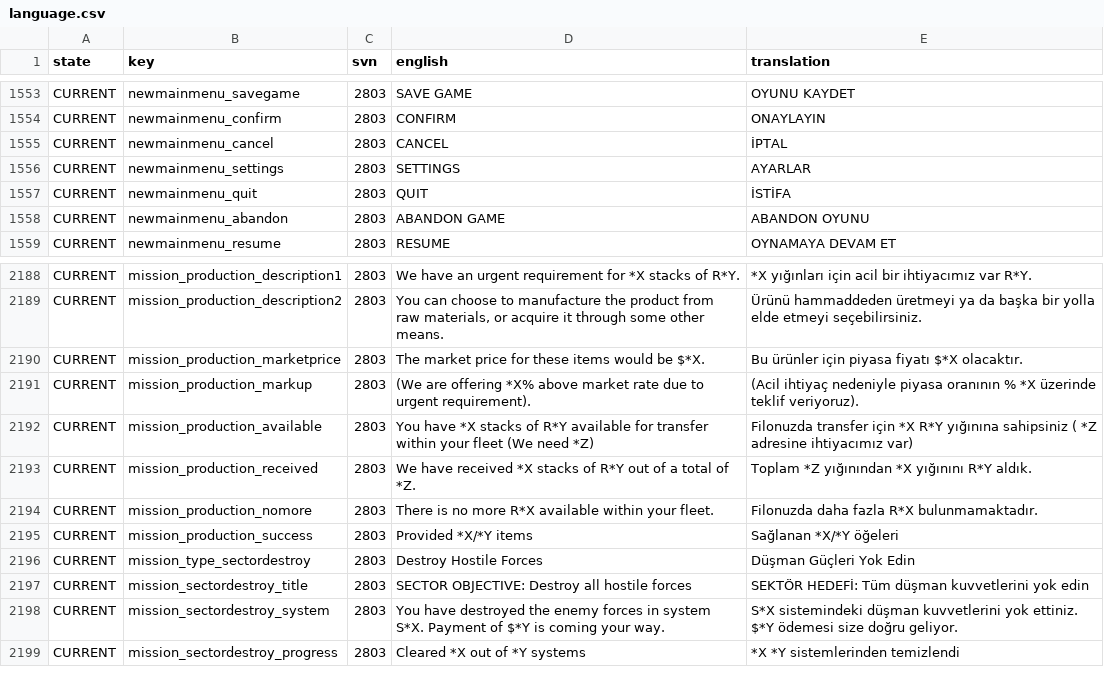
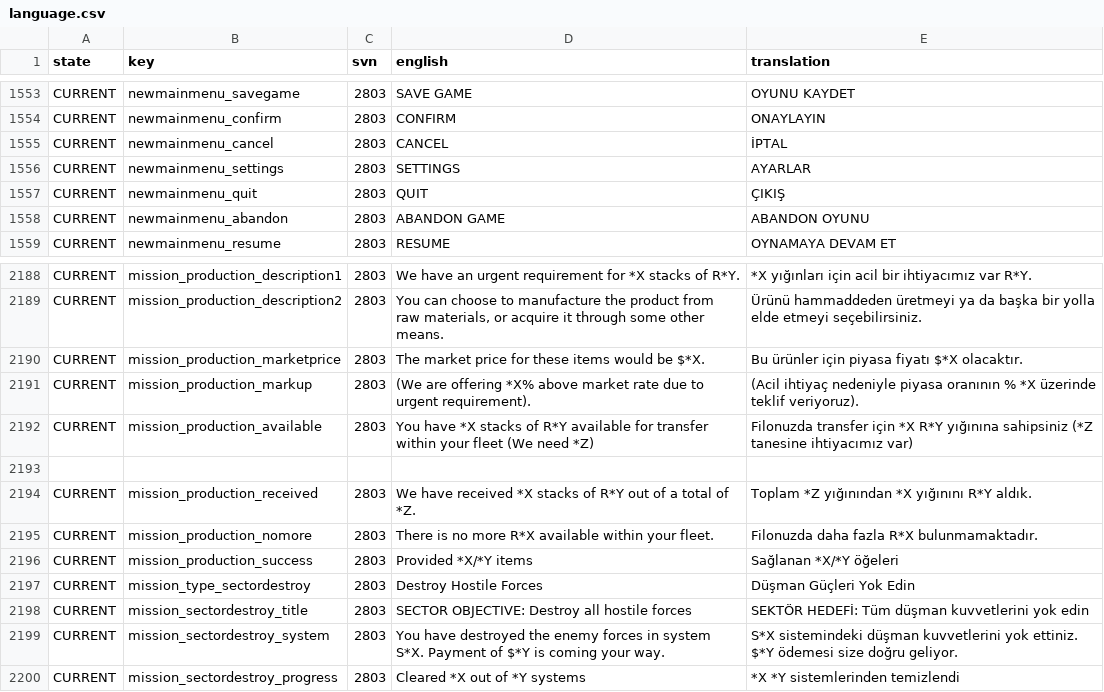
Before and after one commit to Totengeist/LastStarshipTranslations, a CSV file: latest/data/language/turkish/language.csv, drawn as a sheet; only a part is shown, gaps mark what is left out.

```diff
--- a/latest/data/language/turkish/language.csv
+++ b/latest/data/language/turkish/language.csv
@@ -1556,3 +1556,3 @@ CURRENT,newmainmenu_cancel,2803,CANCEL,İPTAL
 CURRENT,newmainmenu_settings,2803,SETTINGS,AYARLAR
-CURRENT,newmainmenu_quit,2803,QUIT,İSTİFA
+CURRENT,newmainmenu_quit,2803,QUIT,ÇIKIŞ
 CURRENT,newmainmenu_abandon,2803,ABANDON GAME,ABANDON OYUNU
@@ -2191,3 +2191,4 @@ CURRENT,mission_production_marketprice,2803,The market price for these items wou
 CURRENT,mission_production_markup,2803,(We are offering *X% above market rate due to urgent requirement).,(Acil ihtiyaç nedeniyle piyasa oranının % *X üzerinde teklif veriyoruz).
-CURRENT,mission_production_available,2803,You have *X stacks of R*Y available for transfer within your fleet (We need *Z),Filonuzda transfer için *X R*Y yığınına sahipsiniz ( *Z adresine ihtiyacımız var)
+CURRENT,mission_production_available,2803,You have *X stacks of R*Y available for transfer within your fleet (We need *Z),Filonuzda transfer için *X R*Y yığınına sahipsiniz (*Z tanesine ihtiyacımız var)
+
 CURRENT,mission_production_received,2803,We have received *X stacks of R*Y out of a total of *Z.,Toplam *Z yığınından *X yığınını R*Y aldık.
```
Also changed, not shown: latest/data/language/spanish/language.csv, 1 other file.
